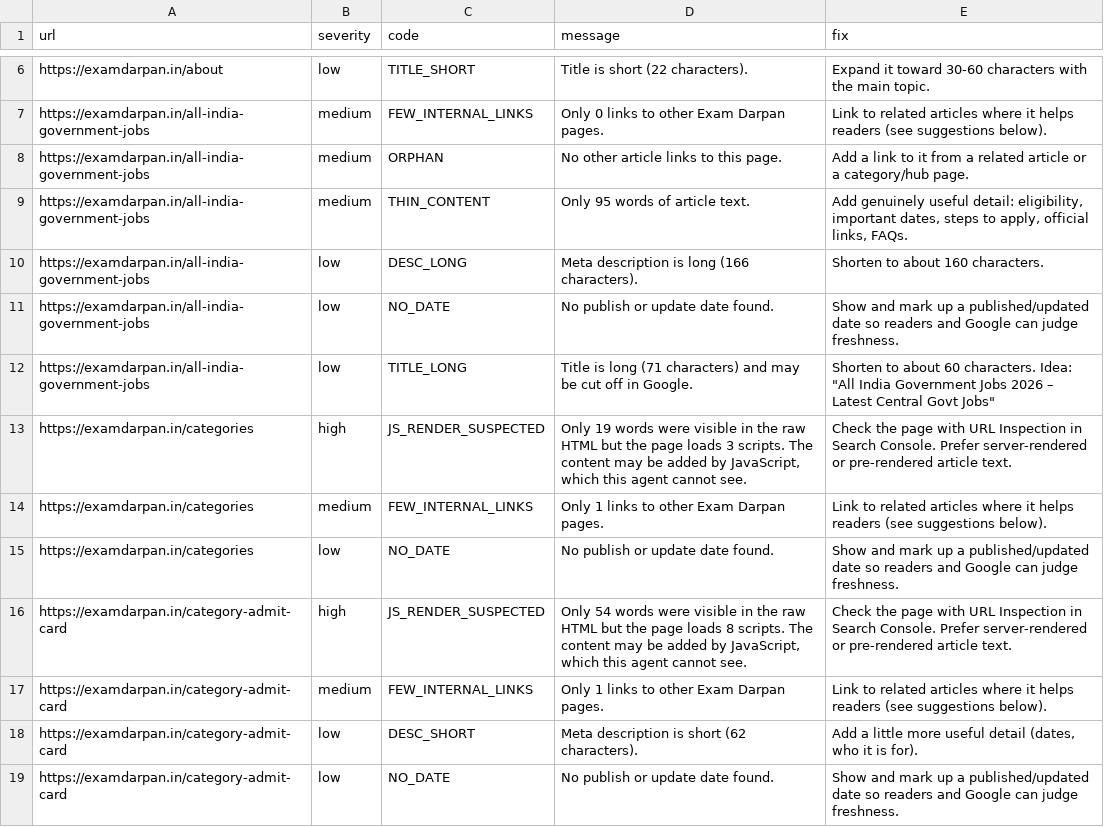
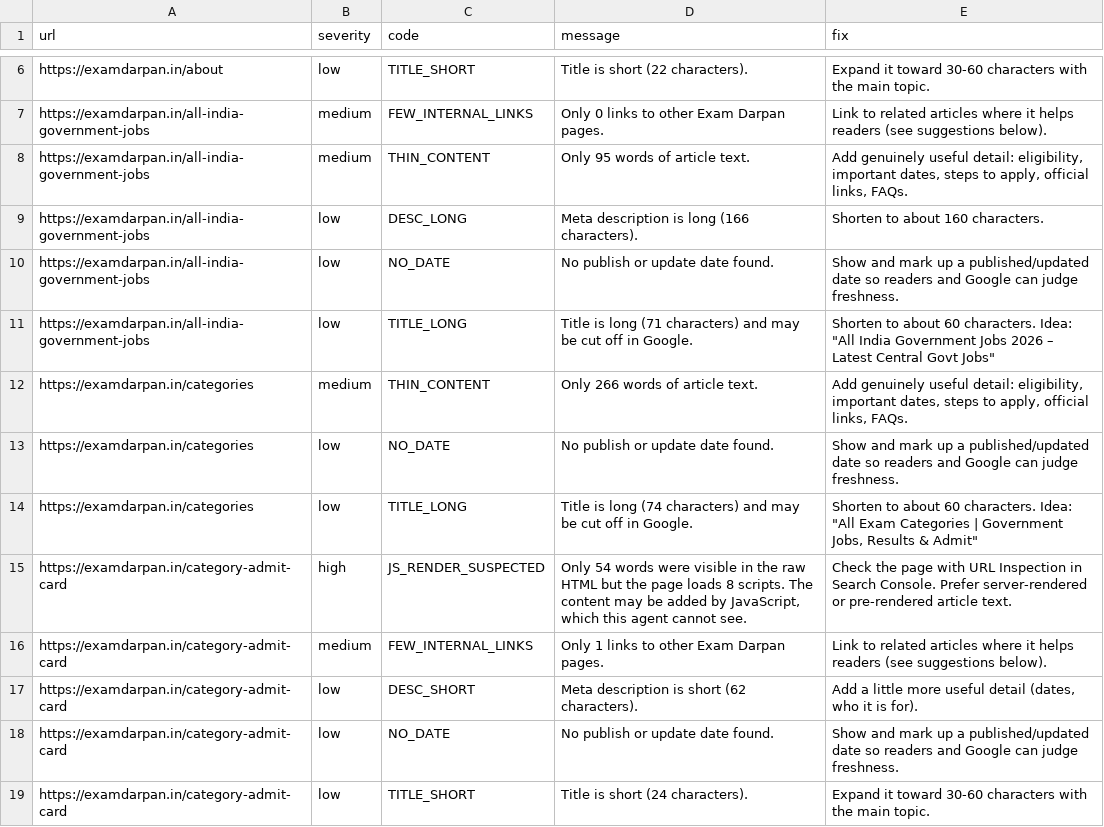
Before and after one commit to lakshay787729-web/examdarpan-organic-traffic-agent, a CSV file: reports/issues.csv, drawn as a sheet; only a part is shown, gaps mark what is left out; the shorter side is filled out with more unchanged rows.

```diff
--- a/reports/issues.csv
+++ b/reports/issues.csv
@@ -7,3 +7,2 @@ https://examdarpan.in/about,low,TITLE_SHORT,Title is short (22 characters).,Expa
 https://examdarpan.in/all-india-government-jobs,medium,FEW_INTERNAL_LINKS,Only 0 links to other Exam Darpan pages.,Link to related articles where it helps readers (see suggestions below).
-https://examdarpan.in/all-india-government-jobs,medium,ORPHAN,No other article links to this page.,Add a link to it from a related article or a category/hub page.
 https://examdarpan.in/all-india-government-jobs,medium,THIN_CONTENT,Only 95 words of article text.,"Add genuinely useful detail: eligibility, important dates, steps to apply, official links, FAQs."
@@ -12,5 +11,5 @@ https://examdarpan.in/all-india-government-jobs,low,NO_DATE,No publish or update
 https://examdarpan.in/all-india-government-jobs,low,TITLE_LONG,Title is long (71 characters) and may be cut off in Google.,"Shorten to about 60 characters. Idea: ""All India Government Jobs 2026 – Latest Central Govt Jobs"""
-https://examdarpan.in/categories,high,JS_RENDER_SUSPECTED,"Only 19 words were visible in the raw HTML but the page loads 3 scripts. The content may be added by JavaScript, which this agent cannot see.",Check the page with URL Inspection in Search Console. Prefer server-rendered or pre-rendered article text.
-https://examdarpan.in/categories,medium,FEW_INTERNAL_LINKS,Only 1 links to other Exam Darpan pages.,Link to related articles where it helps readers (see suggestions below).
+https://examdarpan.in/categories,medium,THIN_CONTENT,Only 266 words of article text.,"Add genuinely useful detail: eligibility, important dates, steps to apply, official links, FAQs."
 https://examdarpan.in/categories,low,NO_DATE,No publish or update date found.,Show and mark up a published/updated date so readers and Google can judge freshness.
+https://examdarpan.in/categories,low,TITLE_LONG,Title is long (74 characters) and may be cut off in Google.,"Shorten to about 60 characters. Idea: ""All Exam Categories | Government Jobs, Results & Admit"""
 https://examdarpan.in/category-admit-card,high,JS_RENDER_SUSPECTED,"Only 54 words were visible in the raw HTML but the page loads 8 scripts. The content may be added by JavaScript, which this agent cannot see.",Check the page with URL Inspection in Search Console. Prefer server-rendered or pre-rendered article text.
```
Also changed, not shown: 5 other files.
